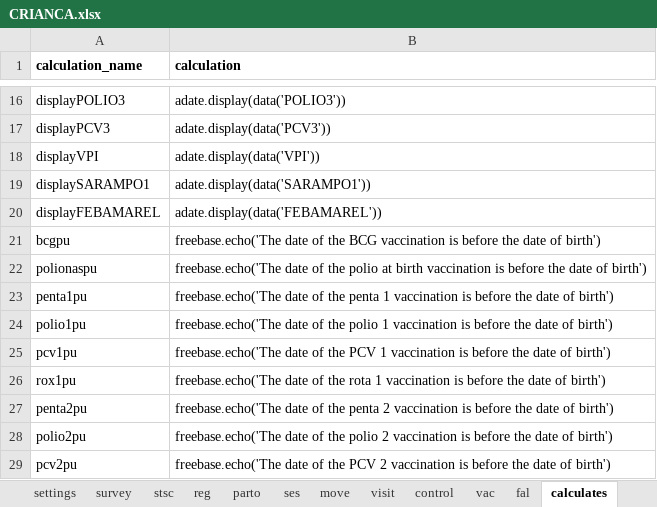
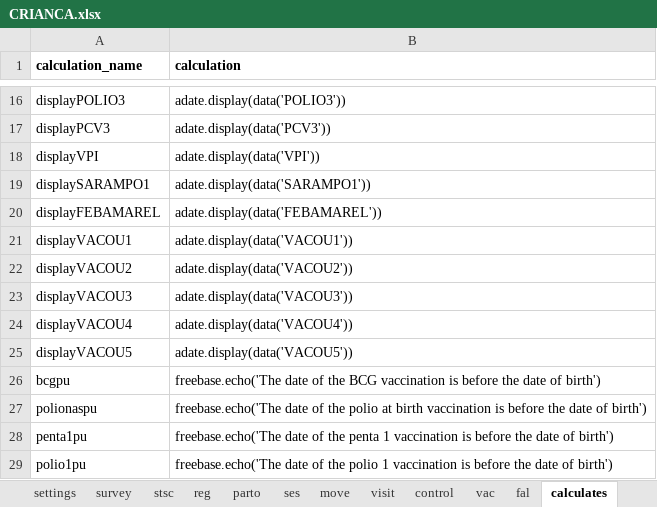
Before and after one commit to BandimHealthProject/freebase, an Excel workbook: app/config/tables/CRIANCA/forms/CRIANCA/CRIANCA.xlsx, sheet calculates, drawn as a sheet; only a part is shown, gaps mark what is left out; the shorter side is filled out with more unchanged rows; values as stored, in another font and other column widths than the file's, no borders; the diff names each change by its address in the sheet, - before the commit and + after, or states it on an @@ line.

```diff
--- a/app/config/tables/CRIANCA/forms/CRIANCA/CRIANCA.xlsx (sheet calculates)
+++ b/app/config/tables/CRIANCA/forms/CRIANCA/CRIANCA.xlsx (sheet calculates)
+row 21: displayVACOU1 | adate.display(data('VACOU1'))
+row 22: displayVACOU2 | adate.display(data('VACOU2'))
+row 23: displayVACOU3 | adate.display(data('VACOU3'))
+row 24: displayVACOU4 | adate.display(data('VACOU4'))
+row 25: displayVACOU5 | adate.display(data('VACOU5'))
```
Also changed, not shown: sheet vac, sheet model, sheet visit, formulas that keep their value, app/config/tables/GRAVIDA/forms/GRAVIDA/GRAVIDA.xlsx, 15 other files.
